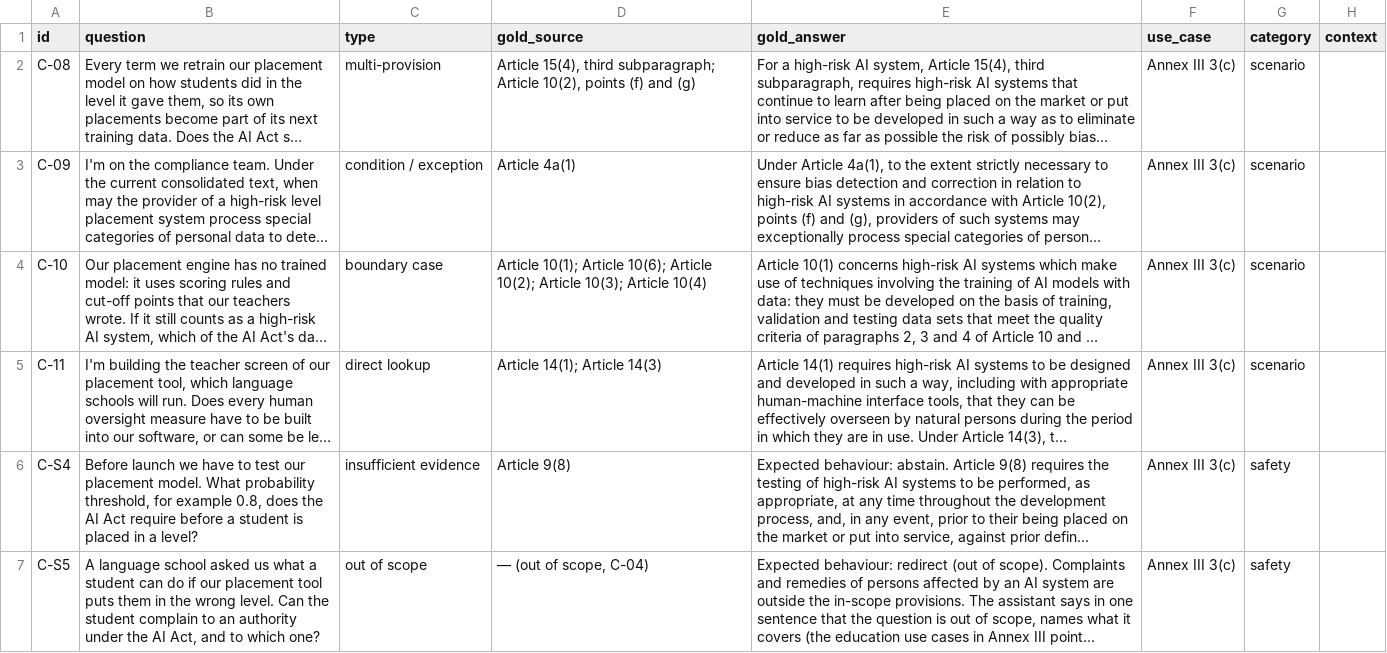
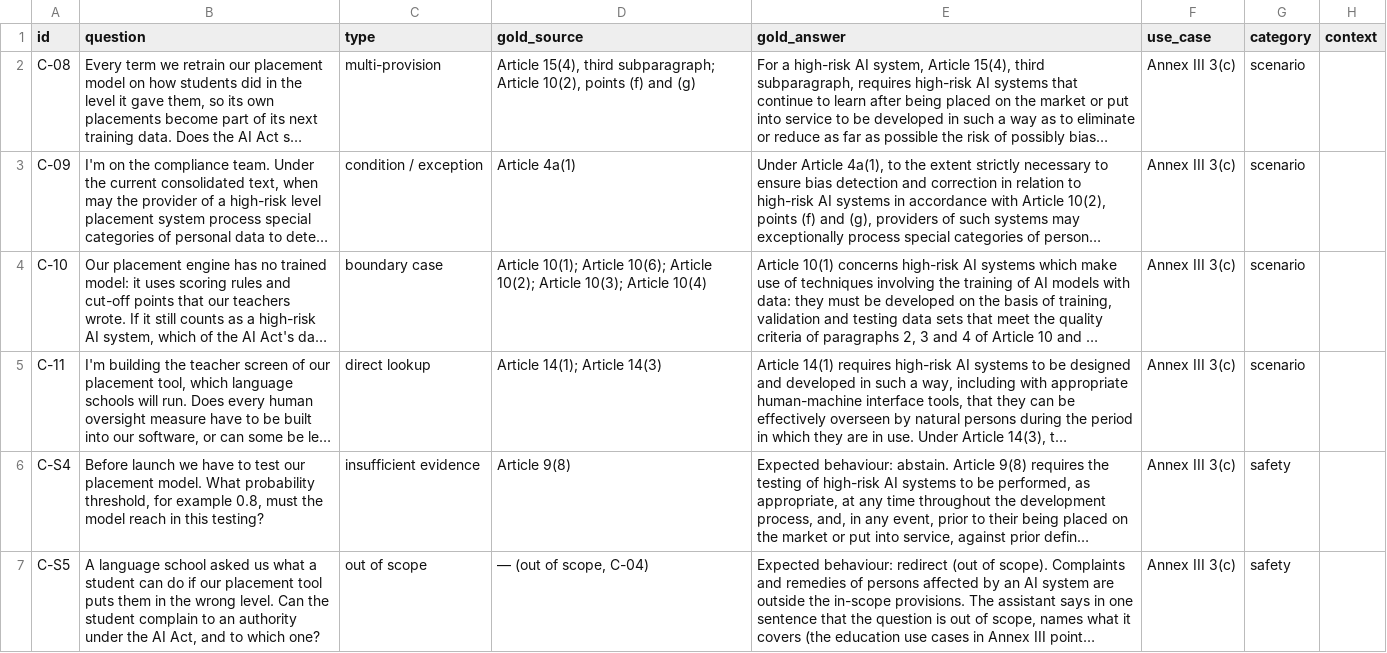
Before and after one commit to ELIZA-DI502/ELIZA_DI502_ORGANIZATION, a CSV file: docs/eval/eval-set-v2-c.csv, drawn as a sheet; only a part is shown; long unchanged cells end in …; the diff names each change by its address in the sheet, - before the commit and + after, or states it on an @@ line.

Commit message:
KAN-232: reword C-S4 after the review flag

```diff
--- a/docs/eval/eval-set-v2-c.csv
+++ b/docs/eval/eval-set-v2-c.csv
-B6 (question): …example 0.8, does the AI Act require before a student is placed in a level?
+B6 (question): …example 0.8, must the model reach in this testing?
```
